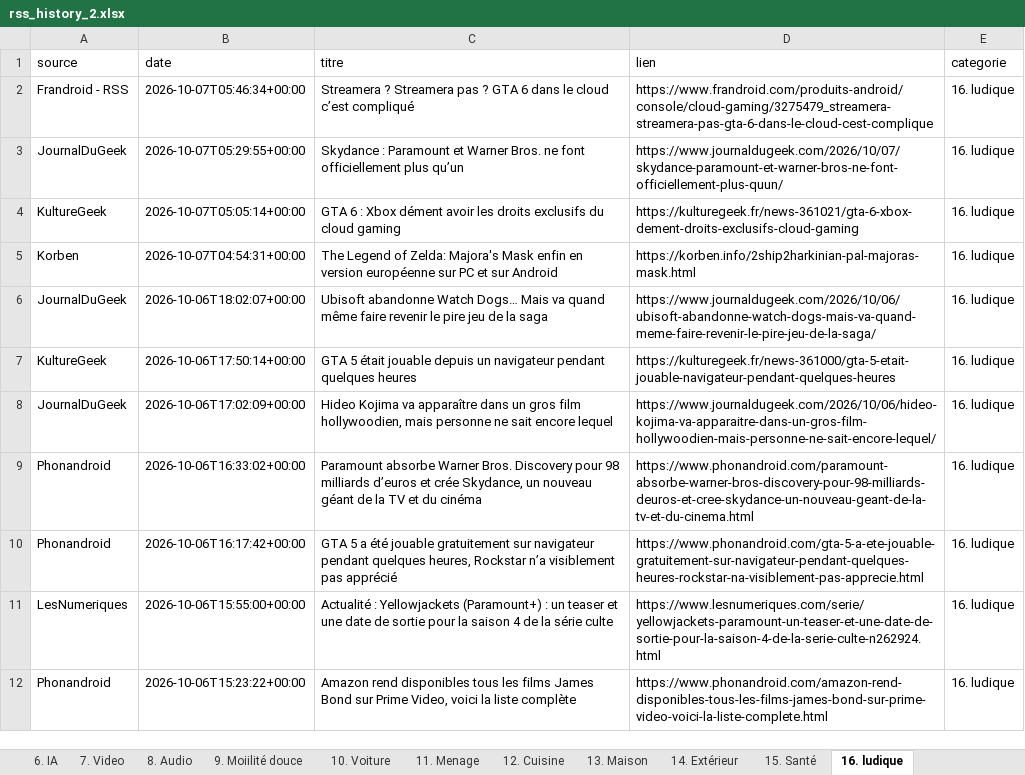
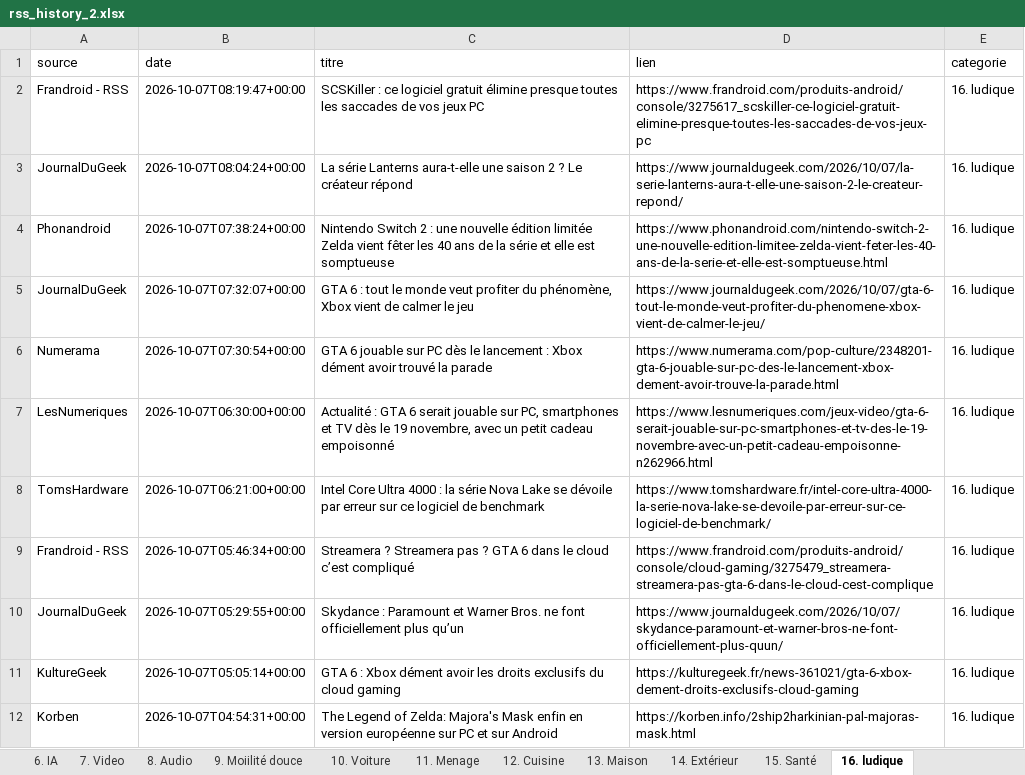
Before and after one commit to djhadef-star/rss-categories, an Excel workbook: output/rss_history_2.xlsx, sheet 16. ludique, drawn as a sheet; only a part is shown; the shorter side is filled out with more unchanged rows; values as stored, in another font and other column widths than the file's, no borders; the diff names each change by its address in the sheet, - before the commit and + after, or states it on an @@ line.

```diff
--- a/output/rss_history_2.xlsx (sheet 16. ludique)
+++ b/output/rss_history_2.xlsx (sheet 16. ludique)
+row 2: Frandroid - RSS | 2026-10-07T08:19:47+00:00 | SCSKiller : ce logiciel gratuit élimine presque toutes les saccades de vos jeux PC | https://www.frandroid.com/produits-android/console/3275617_scskiller-ce-logiciel-gratuit-elimine-presque-toutes-les-saccades-de-vos-jeux-pc | 16. ludique
+row 3: JournalDuGeek | 2026-10-07T08:04:24+00:00 | La série Lanterns aura-t-elle une saison 2 ? Le créateur répond | https://www.journaldugeek.com/2026/10/07/la-serie-lanterns-aura-t-elle-une-saison-2-le-createur-repond/ | 16. ludique
+row 4: Phonandroid | 2026-10-07T07:38:24+00:00 | Nintendo Switch 2 : une nouvelle édition limitée Zelda vient fêter les 40 ans de la série et elle est somptueuse | https://www.phonandroid.com/nintendo-switch-2-une-nouvelle-edition-limitee-zelda-vient-feter-les-40-ans-de-la-serie-et-elle-est-somptueuse.html | 16. ludique
+row 5: JournalDuGeek | 2026-10-07T07:32:07+00:00 | GTA 6 : tout le monde veut profiter du phénomène, Xbox vient de calmer le jeu | https://www.journaldugeek.com/2026/10/07/gta-6-tout-le-monde-veut-profiter-du-phenomene-xbox-vient-de-calmer-le-jeu/ | 16. ludique
+row 6: Numerama | 2026-10-07T07:30:54+00:00 | GTA 6 jouable sur PC dès le lancement : Xbox dément avoir trouvé la parade | https://www.numerama.com/pop-culture/2348201-gta-6-jouable-sur-pc-des-le-lancement-xbox-dement-avoir-trouve-la-parade.html | 16. ludique
+row 7: LesNumeriques | 2026-10-07T06:30:00+00:00 | Actualité : GTA 6 serait jouable sur PC, smartphones et TV dès le 19 novembre, avec un petit cadeau empoisonné | https://www.lesnumeriques.com/jeux-video/gta-6-serait-jouable-sur-pc-smartphones-et-tv-des-le-19-novembre-avec-un-petit-cadeau-empoisonne-n262966.html | 16. ludique
+row 8: TomsHardware | 2026-10-07T06:21:00+00:00 | Intel Core Ultra 4000 : la série Nova Lake se dévoile par erreur sur ce logiciel de benchmark | https://www.tomshardware.fr/intel-core-ultra-4000-la-serie-nova-lake-se-devoile-par-erreur-sur-ce-logiciel-de-benchmark/ | 16. ludique
```
Also changed, not shown: sheet Tous_les_articles, sheet 8. Audio, sheet 1. SMARTPHONE, sheet NON_CLASSE, sheet 20. Sponso, sheet 7. Video, 10 more sheets, output/rss_history.xlsx, 2 other files.
